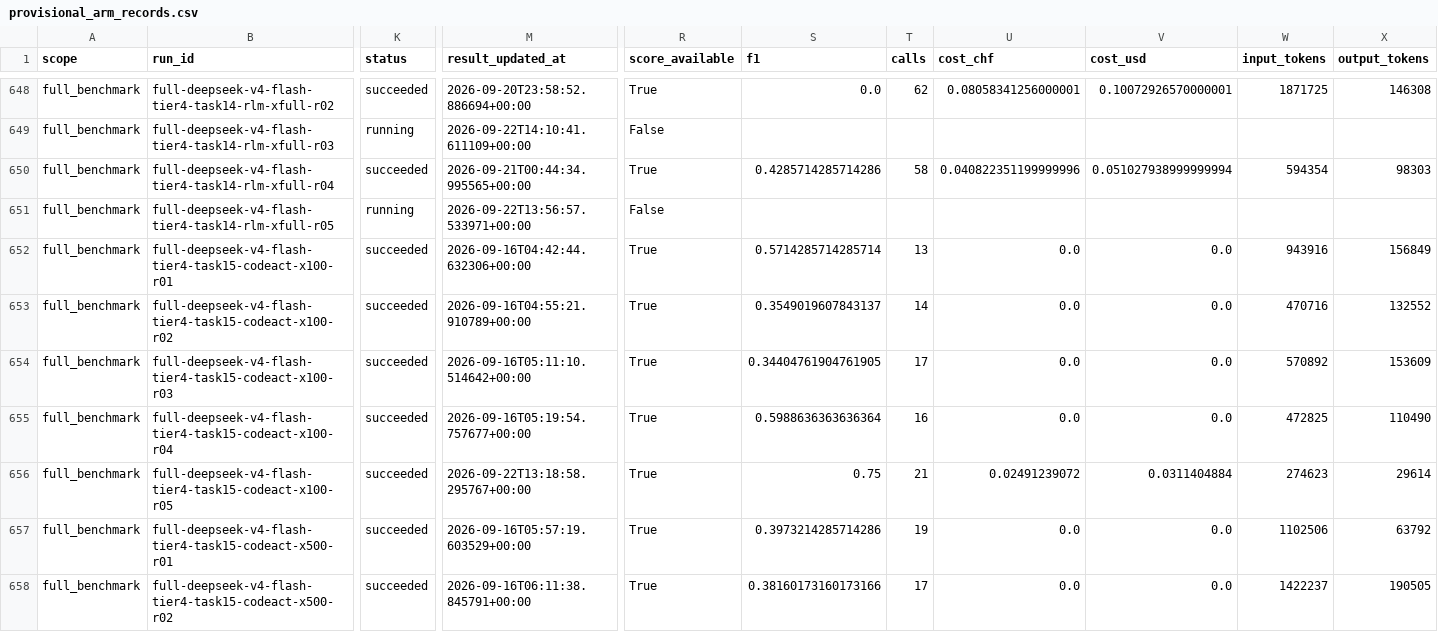
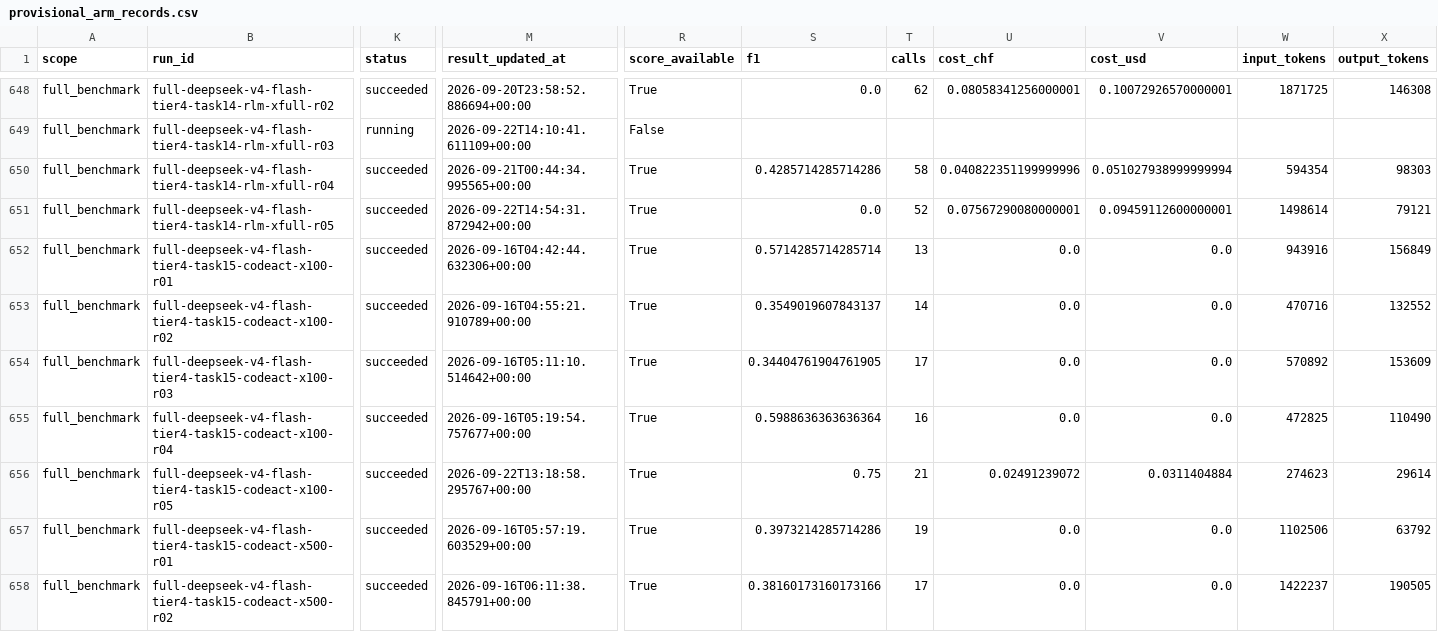
Before and after one commit to sathvikbhagavan/rlm, a CSV file: paper_plots/gold/iclr2027/provisional_arm_records.csv, drawn as a sheet; only a part is shown, gaps mark what is left out; the diff covers the shown part only; the diff names each change by its address in the sheet, - before the commit and + after, or states it on an @@ line.

```diff
--- a/paper_plots/gold/iclr2027/provisional_arm_records.csv
+++ b/paper_plots/gold/iclr2027/provisional_arm_records.csv
-K651 (status): running
+K651 (status): succeeded
-M651 (result_updated_at): 2026-09-22T13:56:57.533971+00:00
+M651 (result_updated_at): 2026-09-22T14:54:31.872942+00:00
-R651 (score_available): False
+R651 (score_available): True
-S651 (f1): (empty)
+S651 (f1): 0.0
-T651 (calls): (empty)
+T651 (calls): 52
-U651 (cost_chf): (empty)
+U651 (cost_chf): 0.07567290080000001
-V651 (cost_usd): (empty)
+V651 (cost_usd): 0.09459112600000001
-W651 (input_tokens): (empty)
+W651 (input_tokens): 1498614
-X651 (output_tokens): (empty)
+X651 (output_tokens): 79121
```
Also changed, not shown: 18 edited cells elsewhere in this file, paper_plots/gold/iclr2027/arm_status.csv, paper_plots/gold/iclr2027/tier_scaling.csv, 12 other files.
